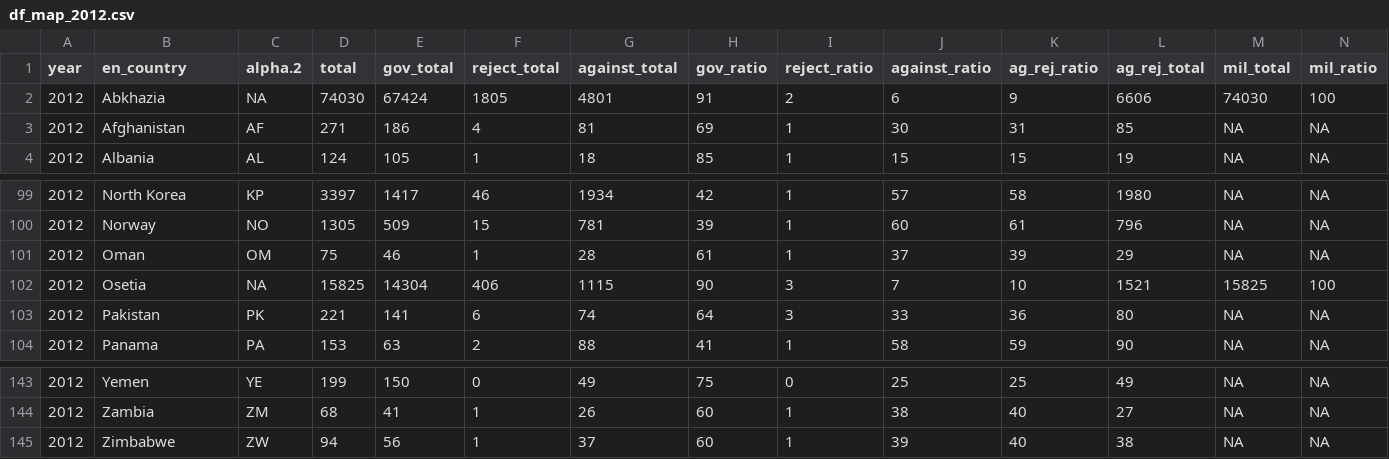
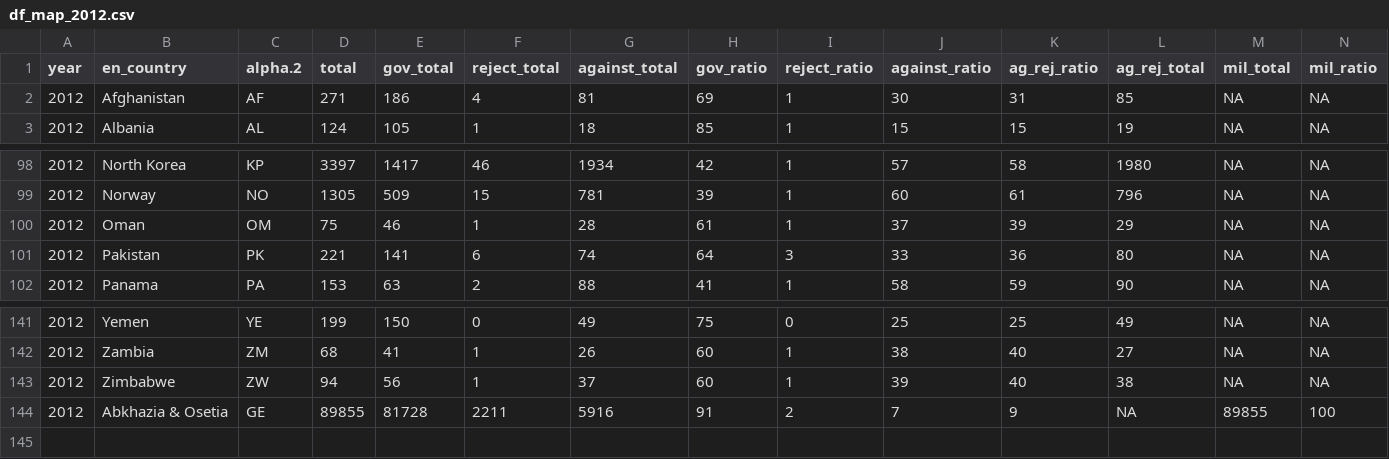
Before and after one commit to vearlen/RU_Elections_04-24, a CSV file: out/df_map_2012.csv, drawn as a sheet; only a part is shown, gaps mark what is left out; removed rows and columns are numbered as before the commit, all else as after; rows hold the shown columns only; the diff names each change by its address in the sheet, - before the commit and + after, or states it on an @@ line.

```diff
--- a/out/df_map_2012.csv
+++ b/out/df_map_2012.csv
-row 2: 2012 | Abkhazia | NA | 74030 | 67424 | 1805 | 4801 | 91 | 2 | 6 | 9 | 6606 | 74030 | 100
-row 102: 2012 | Osetia | NA | 15825 | 14304 | 406 | 1115 | 90 | 3 | 7 | 10 | 1521 | 15825 | 100
+row 144: 2012 | Abkhazia & Osetia | GE | 89855 | 81728 | 2211 | 5916 | 91 | 2 | 7 | 9 | NA | 89855 | 100
```
Also changed, not shown: out/df_map_2018.csv, out/df_map_2020.csv, 1 other file.
